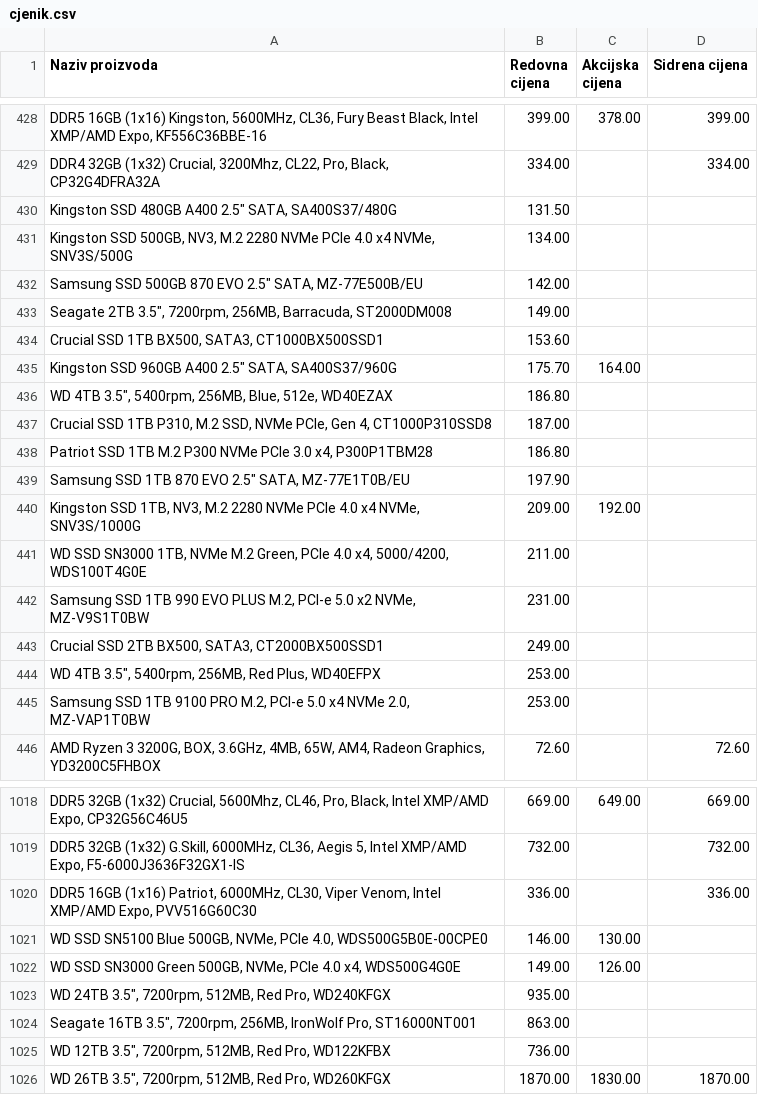
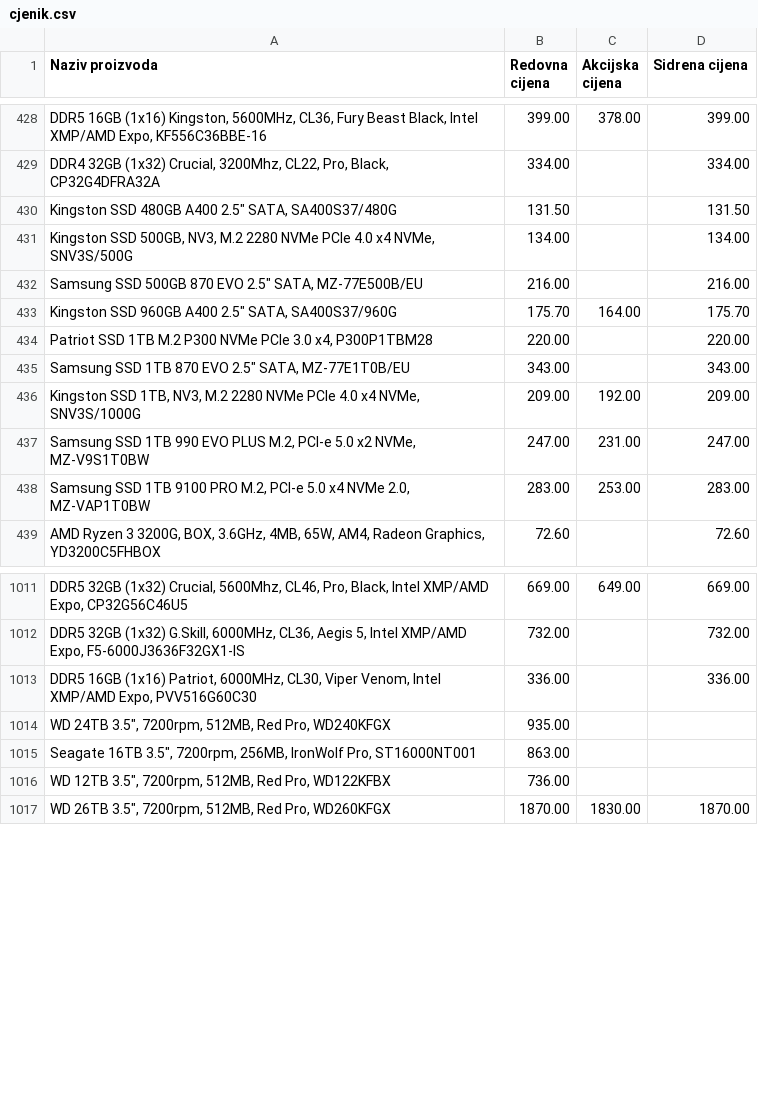
Before and after one commit to sobrtzausluge/bongo-javni-cjenik, a CSV file: cjenik.csv, drawn as a sheet; only a part is shown, gaps mark what is left out.

```diff
--- a/cjenik.csv
+++ b/cjenik.csv
@@ -429,18 +429,11 @@ DDR5 16GB (1x16) Kingston, 5600MHz, CL36, Fury Beast Black, Intel XMP/AMD Expo,
 DDR4 32GB (1x32) Crucial, 3200Mhz, CL22, Pro, Black, CP32G4DFRA32A;334.00;;334.00
-"Kingston SSD 480GB A400 2.5"" SATA, SA400S37/480G";131.50;;
-Kingston SSD 500GB, NV3, M.2 2280 NVMe PCIe 4.0 x4 NVMe, SNV3S/500G;134.00;;
-"Samsung SSD 500GB 870 EVO 2.5"" SATA, MZ-77E500B/EU";142.00;;
-"Seagate 2TB 3.5"", 7200rpm, 256MB, Barracuda, ST2000DM008";149.00;;
-Crucial SSD 1TB BX500, SATA3, CT1000BX500SSD1;153.60;;
-"Kingston SSD 960GB A400 2.5"" SATA, SA400S37/960G";175.70;164.00;
-"WD 4TB 3.5"", 5400rpm, 256MB, Blue, 512e, WD40EZAX";186.80;;
-Crucial SSD 1TB P310, M.2 SSD, NVMe PCIe, Gen 4, CT1000P310SSD8;187.00;;
-Patriot SSD 1TB M.2 P300 NVMe PCIe 3.0 x4, P300P1TBM28;186.80;;
-"Samsung SSD 1TB 870 EVO 2.5"" SATA, MZ-77E1T0B/EU";197.90;;
-Kingston SSD 1TB, NV3, M.2 2280 NVMe PCIe 4.0 x4 NVMe, SNV3S/1000G;209.00;192.00;
-WD SSD SN3000 1TB, NVMe M.2 Green, PCIe 4.0 x4, 5000/4200, WDS100T4G0E;211.00;;
-Samsung SSD 1TB 990 EVO PLUS M.2, PCI-e 5.0 x2 NVMe, MZ-V9S1T0BW;231.00;;
-Crucial SSD 2TB BX500, SATA3, CT2000BX500SSD1;249.00;;
-"WD 4TB 3.5"", 5400rpm, 256MB, Red Plus, WD40EFPX";253.00;;
-Samsung SSD 1TB 9100 PRO M.2, PCI-e 5.0 x4 NVMe 2.0, MZ-VAP1T0BW;253.00;;
+"Kingston SSD 480GB A400 2.5"" SATA, SA400S37/480G";131.50;;131.50
+Kingston SSD 500GB, NV3, M.2 2280 NVMe PCIe 4.0 x4 NVMe, SNV3S/500G;134.00;;134.00
+"Samsung SSD 500GB 870 EVO 2.5"" SATA, MZ-77E500B/EU";216.00;;216.00
+"Kingston SSD 960GB A400 2.5"" SATA, SA400S37/960G";175.70;164.00;175.70
+Patriot SSD 1TB M.2 P300 NVMe PCIe 3.0 x4, P300P1TBM28;220.00;;220.00
+"Samsung SSD 1TB 870 EVO 2.5"" SATA, MZ-77E1T0B/EU";343.00;;343.00
+Kingston SSD 1TB, NV3, M.2 2280 NVMe PCIe 4.0 x4 NVMe, SNV3S/1000G;209.00;192.00;209.00
+Samsung SSD 1TB 990 EVO PLUS M.2, PCI-e 5.0 x2 NVMe, MZ-V9S1T0BW;247.00;231.00;247.00
+Samsung SSD 1TB 9100 PRO M.2, PCI-e 5.0 x4 NVMe 2.0, MZ-VAP1T0BW;283.00;253.00;283.00
 AMD Ryzen 3 3200G, BOX, 3.6GHz, 4MB, 65W, AM4, Radeon Graphics, YD3200C5FHBOX;72.60;;72.60
@@ -1020,4 +1013,2 @@ DDR5 32GB (1x32) G.Skill, 6000MHz, CL36, Aegis 5, Intel XMP/AMD Expo, F5-6000J36
 DDR5 16GB (1x16) Patriot, 6000MHz, CL30, Viper Venom, Intel XMP/AMD Expo, PVV516G60C30;336.00;;336.00
-WD SSD SN5100 Blue 500GB, NVMe, PCIe 4.0, WDS500G5B0E-00CPE0;146.00;130.00;
-WD SSD SN3000 Green 500GB, NVMe, PCIe 4.0 x4, WDS500G4G0E;149.00;126.00;
 "WD 24TB 3.5"", 7200rpm, 512MB, Red Pro, WD240KFGX";935.00;;
```
Also changed, not shown: 2 other files.
